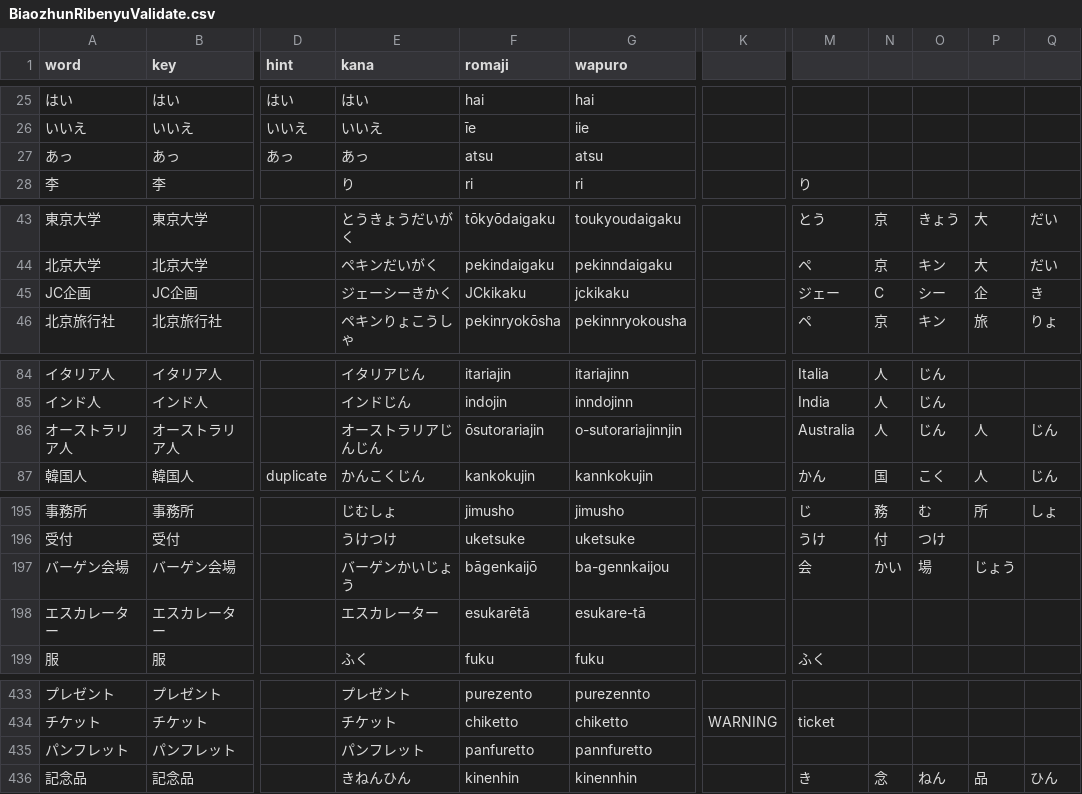
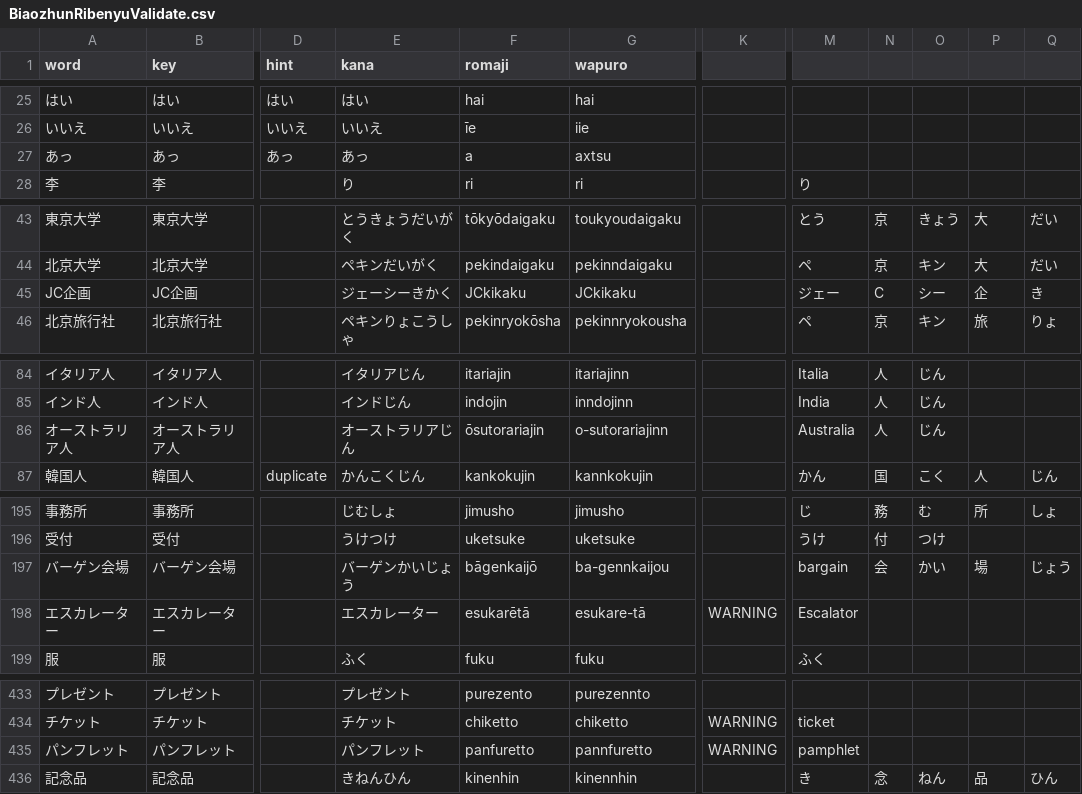
Before and after one commit to poifuture/poigoi, a CSV file: app/spider/BiaozhunRibenyuValidate.csv, drawn as a sheet; only a part is shown, gaps mark what is left out; the diff names each change by its address in the sheet, - before the commit and + after, or states it on an @@ line.

```diff
--- a/app/spider/BiaozhunRibenyuValidate.csv
+++ b/app/spider/BiaozhunRibenyuValidate.csv
-F27 (romaji): atsu
+F27 (romaji): a
-G27 (wapuro): atsu
+G27 (wapuro): axtsu
-G45 (wapuro): jckikaku
+G45 (wapuro): JCkikaku
-E86 (kana): オーストラリアじんじん
+E86 (kana): オーストラリアじん
-G86 (wapuro): o-sutorariajinnjin
+G86 (wapuro): o-sutorariajinn
-P86: 人
+P86: (empty)
-Q86: じん
+Q86: (empty)
-M197: 会
+M197: bargain
-N197: かい
+N197: 会
-O197: 場
+O197: かい
-P197: じょう
+P197: 場
-Q197: (empty)
+Q197: じょう
-K198: (empty)
+K198: WARNING
-M198: (empty)
+M198: Escalator
-K435: (empty)
+K435: WARNING
-M435: (empty)
+M435: pamphlet
```
Also changed, not shown: app/spider/BiaozhunRibenyuInput.csv, app/spider/GairaigoInput.csv, 22 other files.
